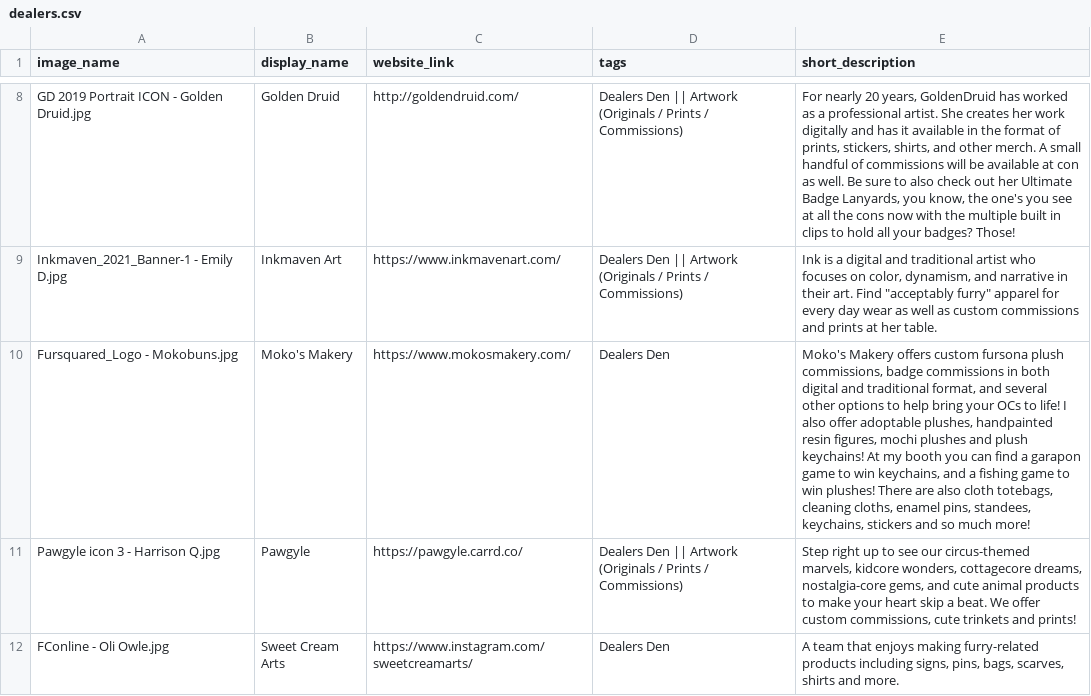
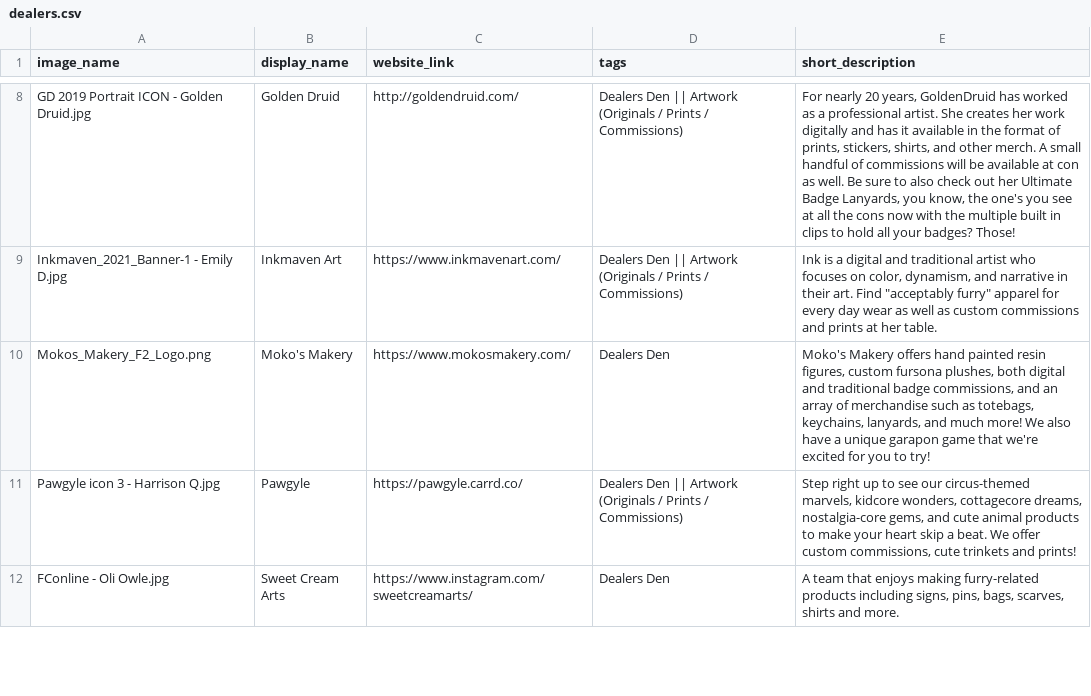
Before and after one commit to FurSquared/dealer-listing-page, a CSV file: data/dealers.csv, drawn as a sheet; only a part is shown, gaps mark what is left out.

Commit message:
moko updates

```diff
--- a/data/dealers.csv
+++ b/data/dealers.csv
@@ -9,3 +9,3 @@ GD 2019 Portrait ICON - Golden Druid.jpg,Golden Druid,http://goldendruid.com/,De
 Inkmaven_2021_Banner-1 - Emily D.jpg,Inkmaven Art,https://www.inkmavenart.com/,Dealers Den || Artwork (Originals / Prints / Commissions),"Ink is a digital and traditional artist who focuses on color, dynamism, and narrative in their art. Find ""acceptably furry"" apparel for every day wear as well as custom commissions and prints at her table. "
-Fursquared_Logo - Mokobuns.jpg,Moko's Makery,https://www.mokosmakery.com/,Dealers Den,"Moko's Makery offers custom fursona plush commissions, badge commissions in both digital and traditional format, and several other options to help bring your OCs to life! I also offer adoptable plushes, handpainted resin figures, mochi plushes and plush keychains! At my booth you can find a garapon game to win keychains, and a fishing game to win plushes! There are also cloth totebags, cleaning cloths, enamel pins, standees, keychains, stickers and so much more!"
+Mokos_Makery_F2_Logo.png,Moko's Makery,https://www.mokosmakery.com/,Dealers Den,"Moko's Makery offers hand painted resin figures, custom fursona plushes, both digital and traditional badge commissions, and an array of merchandise such as totebags, keychains, lanyards, and much more! We also have a unique garapon game that we're excited for you to try!"
 Pawgyle icon 3 - Harrison Q.jpg,Pawgyle,https://pawgyle.carrd.co/,Dealers Den || Artwork (Originals / Prints / Commissions),"Step right up to see our circus-themed marvels, kidcore wonders, cottagecore dreams, nostalgia-core gems, and cute animal products to make your heart skip a beat. We offer custom commissions, cute trinkets and prints! "
```
Also changed, not shown: 15 other files.
